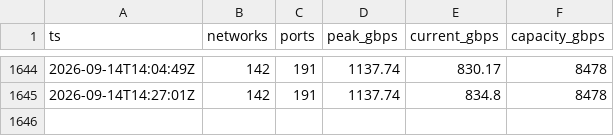
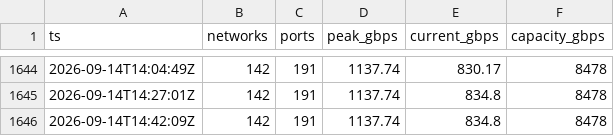
Before and after one commit to virtualmokus/bix, a CSV file: data/traffic.csv, drawn as a sheet; only a part is shown, gaps mark what is left out.

Commit message:
data: forgalmi mintavétel

```diff
--- a/data/traffic.csv
+++ b/data/traffic.csv
@@ -1645 +1645,2 @@ ts,networks,ports,peak_gbps,current_gbps,capacity_gbps
 2026-09-14T14:27:01Z,142,191,1137.74,834.8,8478
+2026-09-14T14:42:09Z,142,191,1137.74,834.8,8478
```
Also changed, not shown: 1 other file.
